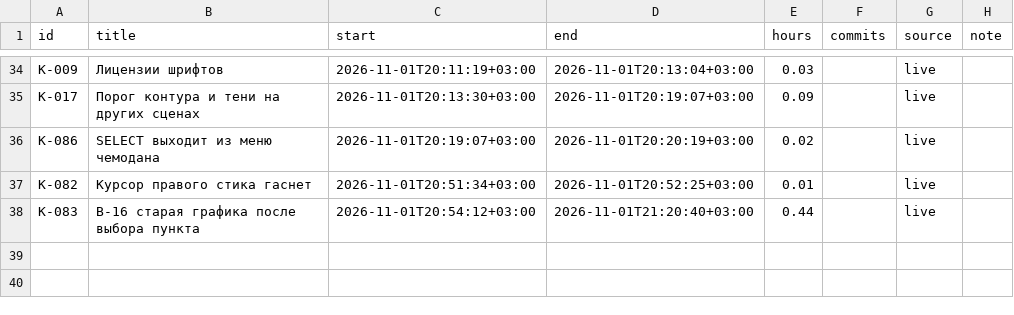
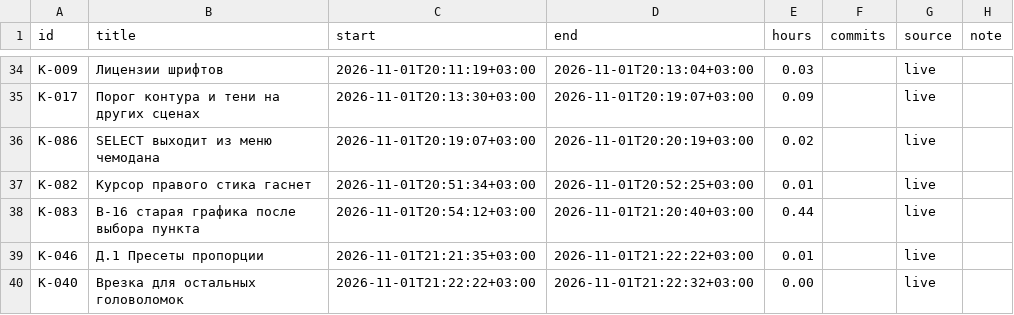
Before and after one commit to DmitriiTrifonov/sunpetal, a CSV file: tools/roadmap/timelog.csv, drawn as a sheet; only a part is shown, gaps mark what is left out.

```diff
--- a/tools/roadmap/timelog.csv
+++ b/tools/roadmap/timelog.csv
@@ -38 +38,3 @@ K-082,Курсор правого стика гаснет,2026-11-01T20:51:34+03
 K-083,B-16 старая графика после выбора пункта,2026-11-01T20:54:12+03:00,2026-11-01T21:20:40+03:00,0.44,,live,
+K-046,Д.1 Пресеты пропорции,2026-11-01T21:21:35+03:00,2026-11-01T21:22:22+03:00,0.01,,live,
+K-040,Врезка для остальных головоломок,2026-11-01T21:22:22+03:00,2026-11-01T21:22:32+03:00,0.00,,live,
```
Also changed, not shown: 8 other files.
